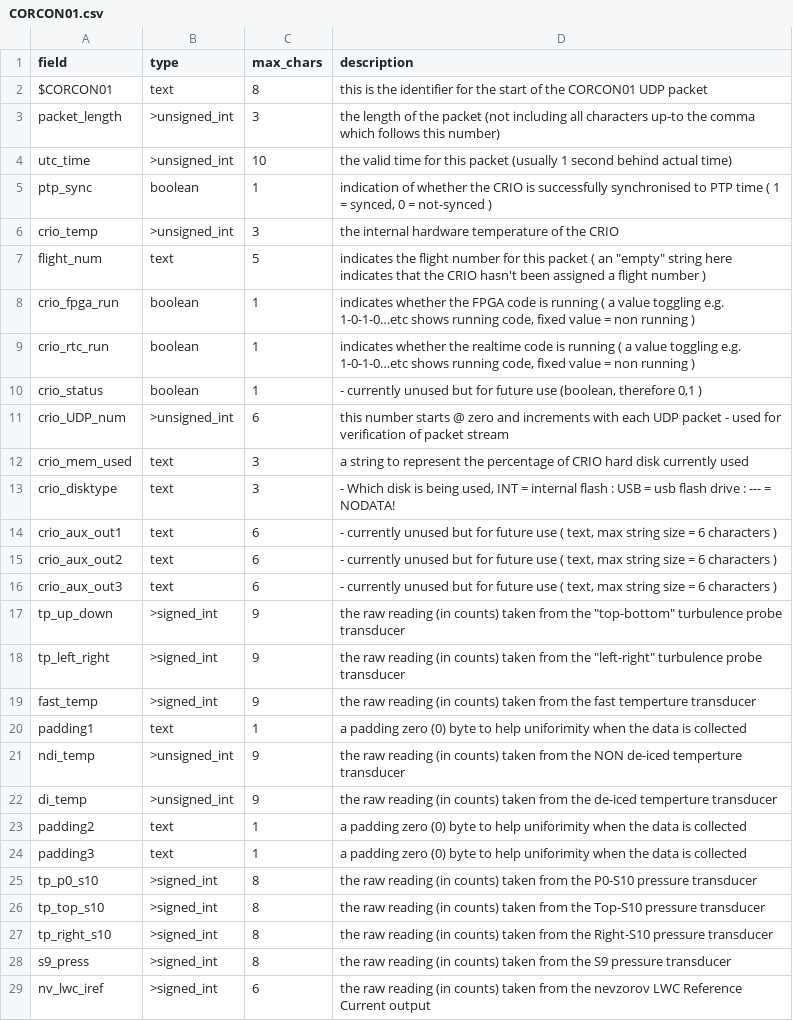
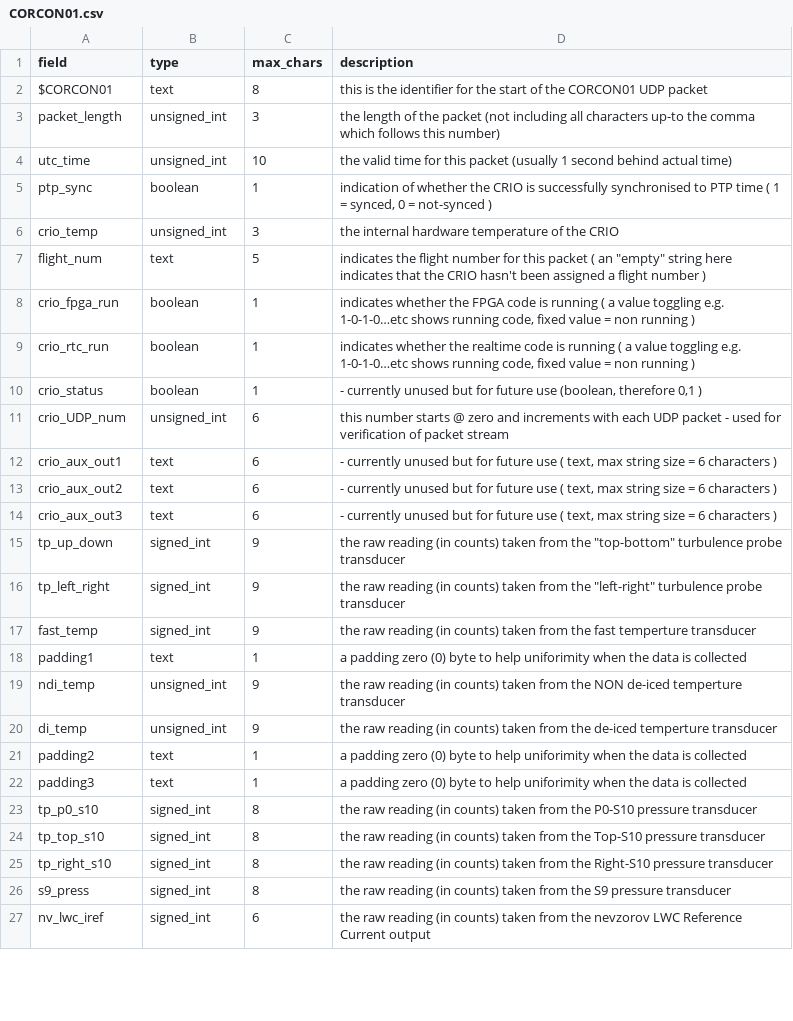
Before and after one commit to ncasuk/decades-rt, a CSV file: dataformats/CORCON01.csv, drawn as a sheet; only a part is shown; the diff covers the shown part only.

Commit message:
Changed to match Septic and reality:)

```diff
--- a/dataformats/CORCON01.csv
+++ b/dataformats/CORCON01.csv
@@ -2,6 +2,6 @@ field,type,max_chars,description
 $CORCON01,text,8,"this is the identifier for the start of the CORCON01 UDP packet"
-packet_length,>unsigned_int,3,"the length of the packet (not including all characters up-to the comma which follows this number)"
-utc_time,>unsigned_int,10,"the valid time for this packet (usually 1 second behind actual time)"
+packet_length,unsigned_int,3,"the length of the packet (not including all characters up-to the comma which follows this number)"
+utc_time,unsigned_int,10,"the valid time for this packet (usually 1 second behind actual time)"
 ptp_sync,boolean,1,"indication of whether the CRIO is successfully synchronised to PTP time ( 1 = synced, 0 = not-synced )"
-crio_temp,>unsigned_int,3,"the internal hardware temperature of the CRIO"
+crio_temp,unsigned_int,3,"the internal hardware temperature of the CRIO"
 flight_num,text,5,"indicates the flight number for this packet ( an ""empty"" string here indicates that the CRIO hasn't been assigned a flight number )"
@@ -10,5 +10,3 @@ crio_rtc_run,boolean,1,"indicates whether the realtime code is running ( a value
 crio_status,boolean,1,"- currently unused but for future use (boolean, therefore 0,1 )"
-crio_UDP_num,>unsigned_int,6,"this number starts @ zero and increments with each UDP packet - used for verification of packet stream"
-crio_mem_used,text,3,"a string to represent the percentage of CRIO hard disk currently used"
-crio_disktype,text,3,"- Which disk is being used, INT = internal flash : USB = usb flash drive : --- = NODATA!"
+crio_UDP_num,unsigned_int,6,"this number starts @ zero and increments with each UDP packet - used for verification of packet stream"
 crio_aux_out1,text,6,"- currently unused but for future use ( text, max string size = 6 characters )"
@@ -16,14 +14,14 @@ crio_aux_out2,text,6,"- currently unused but for future use ( text, max string s
 crio_aux_out3,text,6,"- currently unused but for future use ( text, max string size = 6 characters )"
-tp_up_down,>signed_int,9,"the raw reading (in counts) taken from the ""top-bottom"" turbulence probe transducer"
-tp_left_right,>signed_int,9,"the raw reading (in counts) taken from the ""left-right"" turbulence probe transducer"
-fast_temp,>signed_int,9,"the raw reading (in counts) taken from the fast temperture transducer"
+tp_up_down,signed_int,9,"the raw reading (in counts) taken from the ""top-bottom"" turbulence probe transducer"
+tp_left_right,signed_int,9,"the raw reading (in counts) taken from the ""left-right"" turbulence probe transducer"
+fast_temp,signed_int,9,"the raw reading (in counts) taken from the fast temperture transducer"
 padding1,text,1,"a padding zero (0) byte to help uniforimity when the data is collected"
-ndi_temp,>unsigned_int,9,"the raw reading (in counts) taken from the NON de-iced temperture transducer"
-di_temp,>unsigned_int,9,"the raw reading (in counts) taken from the de-iced temperture transducer"
+ndi_temp,unsigned_int,9,"the raw reading (in counts) taken from the NON de-iced temperture transducer"
+di_temp,unsigned_int,9,"the raw reading (in counts) taken from the de-iced temperture transducer"
 padding2,text,1,"a padding zero (0) byte to help uniforimity when the data is collected"
 padding3,text,1,"a padding zero (0) byte to help uniforimity when the data is collected"
-tp_p0_s10,>signed_int,8,"the raw reading (in counts) taken from the P0-S10 pressure transducer"
-tp_top_s10,>signed_int,8,"the raw reading (in counts) taken from the Top-S10 pressure transducer"
-tp_right_s10,>signed_int,8,"the raw reading (in counts) taken from the Right-S10 pressure transducer"
-s9_press,>signed_int,8,"the raw reading (in counts) taken from the S9 pressure transducer"
-nv_lwc_iref,>signed_int,6,"the raw reading (in counts) taken from the nevzorov LWC Reference Current output"
+tp_p0_s10,signed_int,8,"the raw reading (in counts) taken from the P0-S10 pressure transducer"
+tp_top_s10,signed_int,8,"the raw reading (in counts) taken from the Top-S10 pressure transducer"
+tp_right_s10,signed_int,8,"the raw reading (in counts) taken from the Right-S10 pressure transducer"
+s9_press,signed_int,8,"the raw reading (in counts) taken from the S9 pressure transducer"
+nv_lwc_iref,signed_int,6,"the raw reading (in counts) taken from the nevzorov LWC Reference Current output"
```
Also changed, not shown: 14 edited cells elsewhere in this file.
